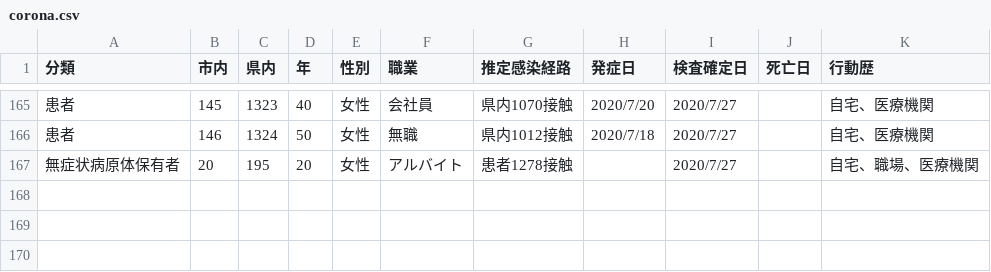
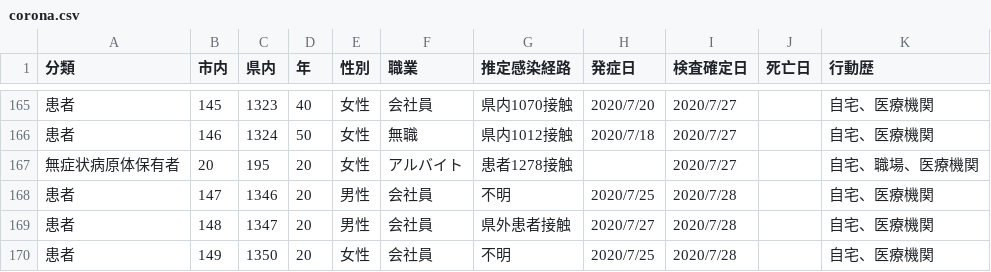
Before and after one commit to mine820/COVID-19, a CSV file: corona.csv, drawn as a sheet; only a part is shown, gaps mark what is left out; the diff names each change by its address in the sheet, - before the commit and + after, or states it on an @@ line.

Commit message:
2020/07/29現在の状況に更新

```diff
--- a/corona.csv
+++ b/corona.csv
+row 168: 患者 | 147 | 1346 | 20 | 男性 | 会社員 | 不明 | 2020/7/25 | 2020/7/28 |  | 自宅、医療機関
+row 169: 患者 | 148 | 1347 | 20 | 男性 | 会社員 | 県外患者接触 | 2020/7/27 | 2020/7/28 |  | 自宅、医療機関
+row 170: 患者 | 149 | 1350 | 20 | 女性 | 会社員 | 不明 | 2020/7/25 | 2020/7/28 |  | 自宅、医療機関
```
